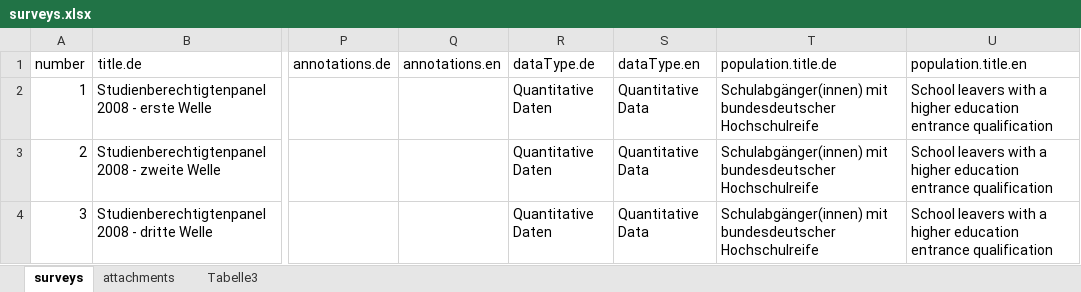
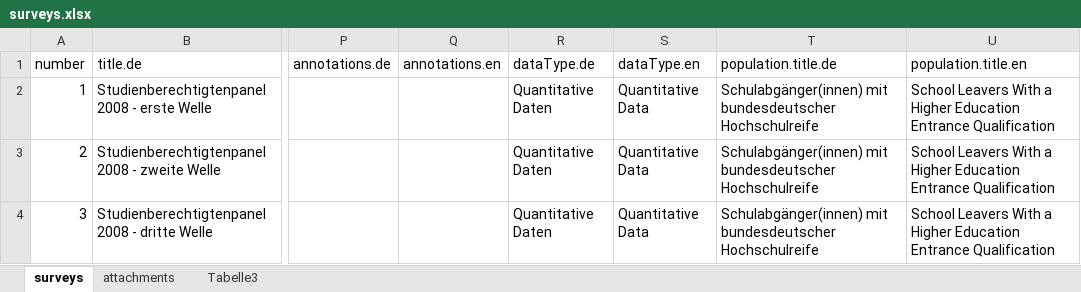
Before and after one commit to dzhw/gsl2008-metadata, an Excel workbook: data/surveys/surveys.xlsx, sheet surveys, drawn as a sheet; only a part is shown, gaps mark what is left out; values as stored, in another font and other column widths than the file's, no borders; the diff names each change by its address in the sheet, - before the commit and + after, or states it on an @@ line.

Commit message:
surveys population.title.en update

```diff
--- a/data/surveys/surveys.xlsx (sheet surveys)
+++ b/data/surveys/surveys.xlsx (sheet surveys)
-U2:U4 (population.title.en): School leavers with a higher education entrance qualification
+U2:U4 (population.title.en): School Leavers With a Higher Education Entrance Qualification
```
